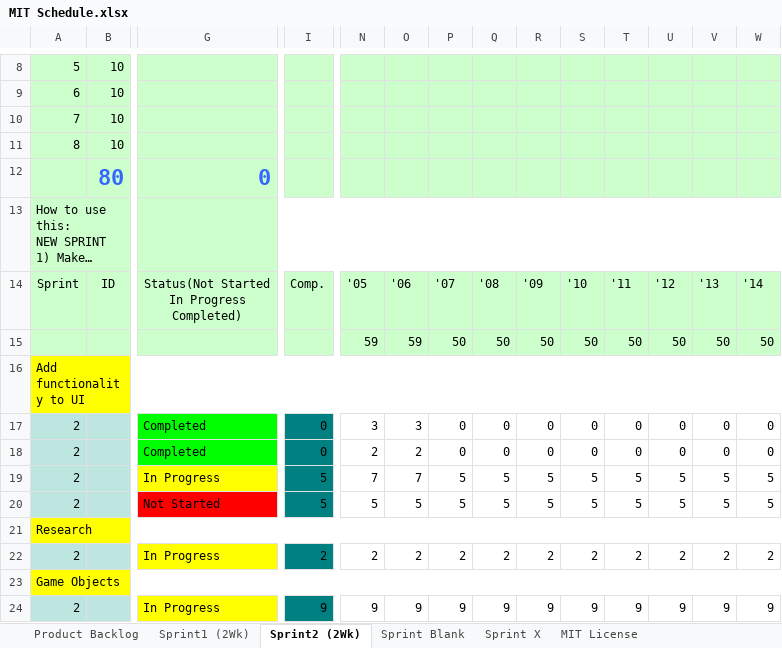
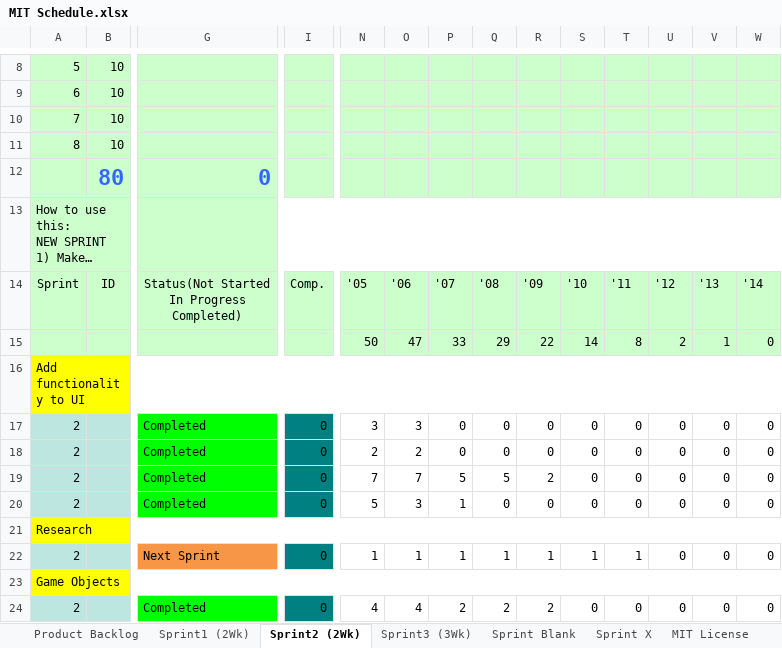
Before and after one commit to eledezma/CodeEscape, an Excel workbook: docs/MIT Schedule.xlsx, sheet Sprint2 (2Wk), drawn as a sheet; only a part is shown, gaps mark what is left out; long unchanged cells end in …; values as stored, in another font and other column widths than the file's, no borders; charts and pictures not drawn; removed rows and columns are numbered as before the commit, all else as after; rows hold the shown columns only; the diff covers the shown part only; the diff names each change by its address in the sheet, - before the commit and + after, or states it on an @@ line.

Commit message:
Documents
Updated Meeting Notes, Sprint Retrospective, and MIT Schedule

```diff
--- a/docs/MIT Schedule.xlsx (sheet Sprint2 (2Wk))
+++ b/docs/MIT Schedule.xlsx (sheet Sprint2 (2Wk))
+sheet tab: Sprint3 (3Wk)
-row 15:  |  |  |  | 59 | 59 | 50 | 50 | 50 | 50 | 50 | 50 | 50 | 50
+row 15:  |  |  |  | 50 | 47 | 33 | 29 | 22 | 14 | 8 | 2 | 1 | 0
-G19: In Progress
+G19: Completed
-G19 fill: #FFFF00
+G19 fill: #00FF00
-I19:I20: 5
+I19:I20: 0
-R19: 5
+R19: 2
-S19:S20: 5
+S19:S20: 0
-T19:T20: 5
+T19:T20: 0
-U19:U20: 5
+U19:U20: 0
-V19:V20: 5
+V19:V20: 0
-W19:W20: 5
+W19:W20: 0
-G20: Not Started
+G20: Completed
-G20 fill: #FF0000
+G20 fill: #00FF00
-O20: 5
+O20: 3
-P20: 5
+P20: 1
-Q20: 5
+Q20: 0
-R20: 5
+R20: 0
-G22: In Progress
+G22: Next Sprint
-G22 fill: #FFFF00
+G22 fill: #F79646
-I22: 2
+I22: 0
-N22: 2
+N22: 1
-O22: 2
+O22: 1
-P22: 2
+P22: 1
-Q22: 2
+Q22: 1
-R22: 2
+R22: 1
-S22: 2
+S22: 1
-T22: 2
+T22: 1
-U22: 2
+U22: 0
-V22: 2
+V22: 0
-W22: 2
+W22: 0
-row 24: 2 |  | In Progress | 9 | 9 | 9 | 9 | 9 | 9 | 9 | 9 | 9 | 9 | 9
+row 24: 2 |  | Completed | 0 | 4 | 4 | 2 | 2 | 2 | 0 | 0 | 0 | 0 | 0
```
Also changed, not shown: 1 added row, 45 edited cells and cell formats elsewhere in this sheet, sheet Product Backlog, formulas that keep their value, charts or pictures, 2 other files.
